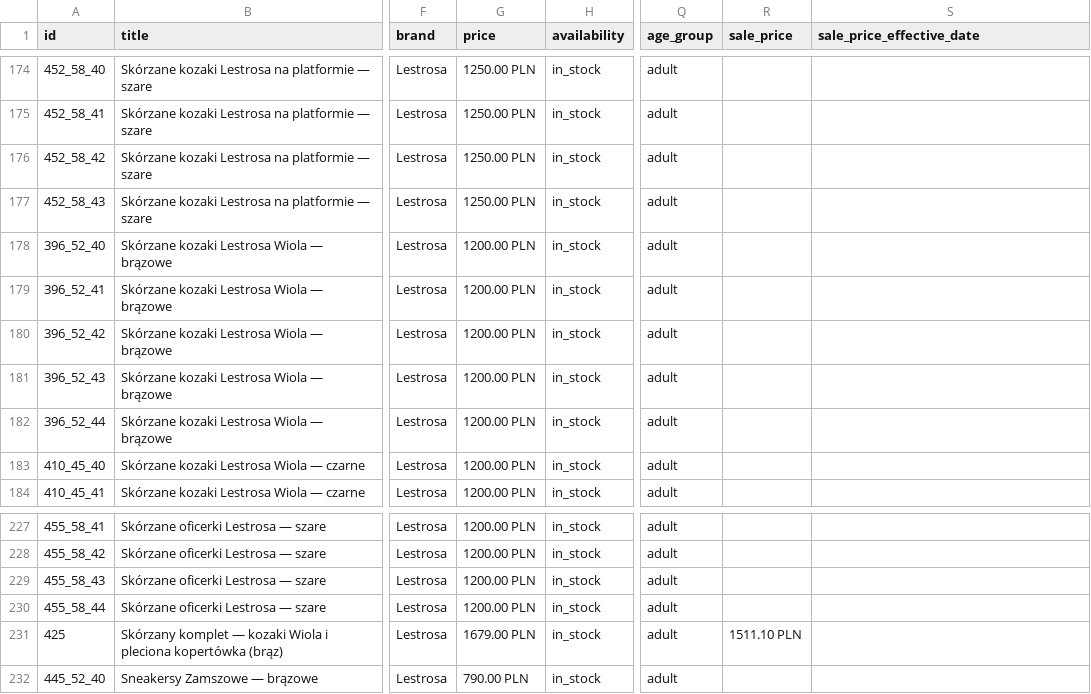
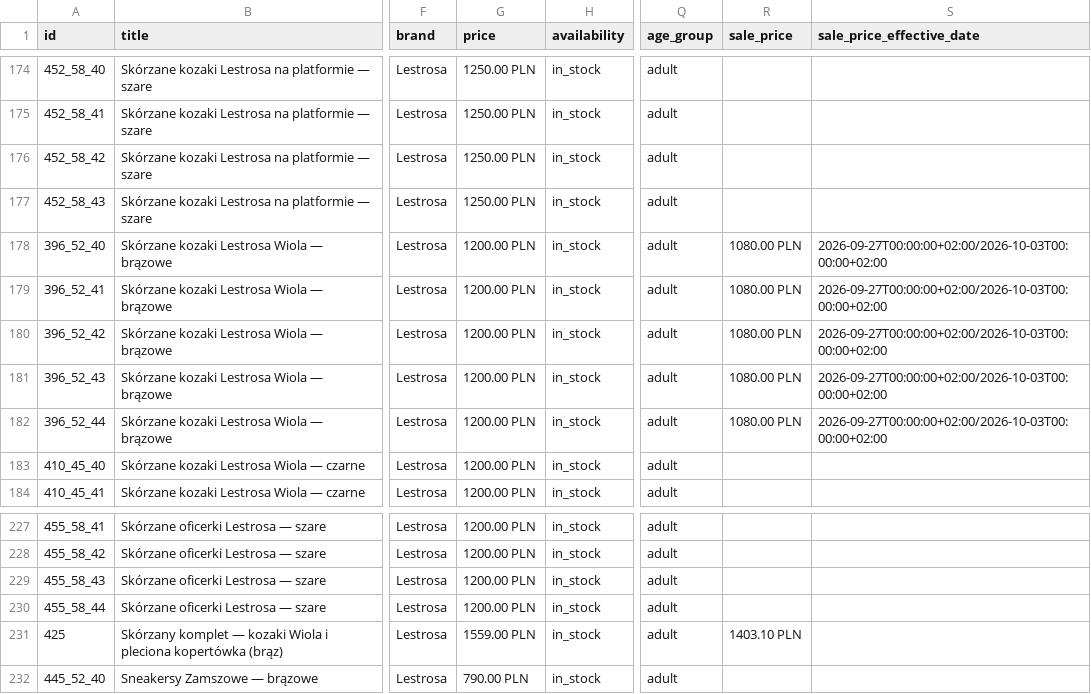
Before and after one commit to ANedbalski/italy-shop-feed-public, a TSV file: feed_openai.tsv, drawn as a sheet; only a part is shown, gaps mark what is left out; the diff names each change by its address in the sheet, - before the commit and + after, or states it on an @@ line.

```diff
--- a/feed_openai.tsv
+++ b/feed_openai.tsv
-R178:R182 (sale_price): (empty)
+R178:R182 (sale_price): 1080.00 PLN
-S178:S182 (sale_price_effective_date): (empty)
+S178:S182 (sale_price_effective_date): 2026-09-27T00:00:00+02:00/2026-10-03T00:00:00+02:00
-G231 (price): 1679.00 PLN
+G231 (price): 1559.00 PLN
-R231 (sale_price): 1511.10 PLN
+R231 (sale_price): 1403.10 PLN
```
Also changed, not shown: feed_openai.csv, 2 other files.
